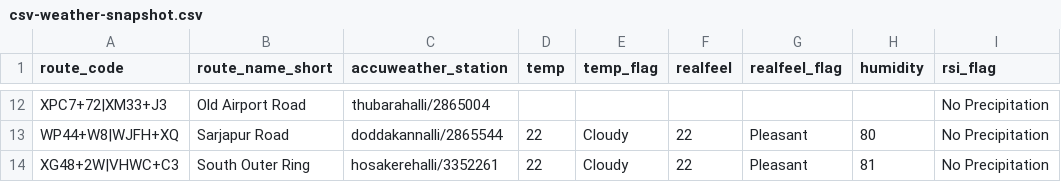
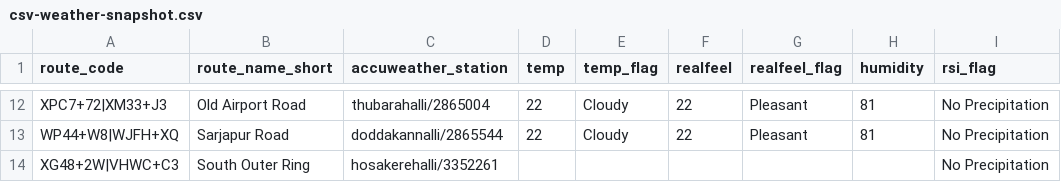
Before and after one commit to thecont1/blr-traffic-monitor, a CSV file: data/csv-weather-snapshot.csv, drawn as a sheet; only a part is shown, gaps mark what is left out; the diff covers the shown part only; the diff names each change by its address in the sheet, - before the commit and + after, or states it on an @@ line.

```diff
--- a/data/csv-weather-snapshot.csv
+++ b/data/csv-weather-snapshot.csv
-D12 (temp): (empty)
+D12 (temp): 22
-E12 (temp_flag): (empty)
+E12 (temp_flag): Cloudy
-F12 (realfeel): (empty)
+F12 (realfeel): 22
-G12 (realfeel_flag): (empty)
+G12 (realfeel_flag): Pleasant
-H12 (humidity): (empty)
+H12 (humidity): 81
-H13 (humidity): 80
+H13 (humidity): 81
-D14 (temp): 22
+D14 (temp): (empty)
-E14 (temp_flag): Cloudy
+E14 (temp_flag): (empty)
-F14 (realfeel): 22
+F14 (realfeel): (empty)
-G14 (realfeel_flag): Pleasant
+G14 (realfeel_flag): (empty)
-H14 (humidity): 81
+H14 (humidity): (empty)
```
Also changed, not shown: 28 edited cells elsewhere in this file, 1 other file.
